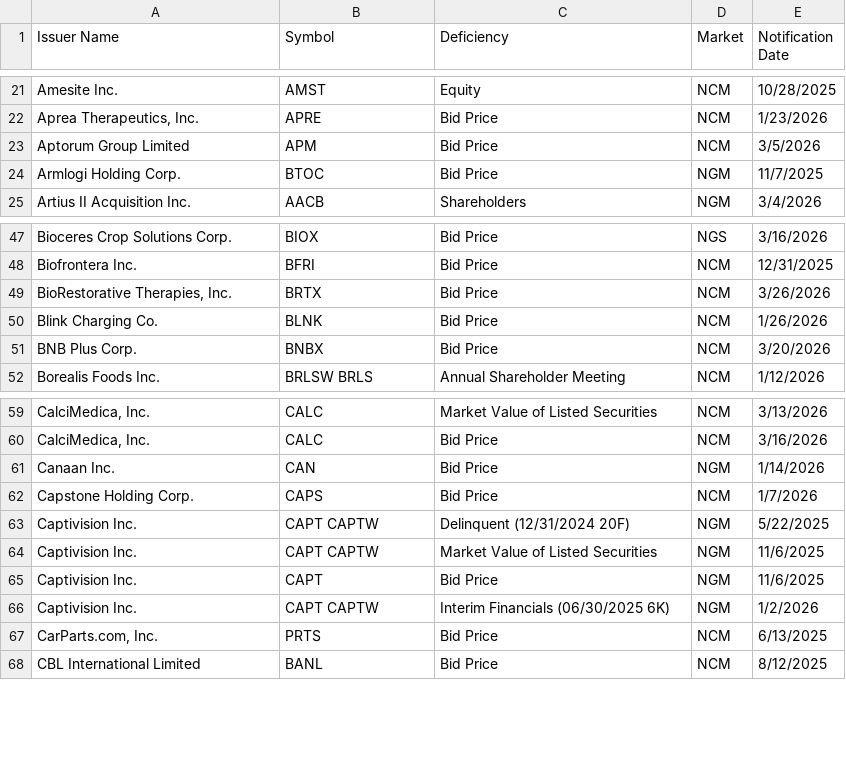
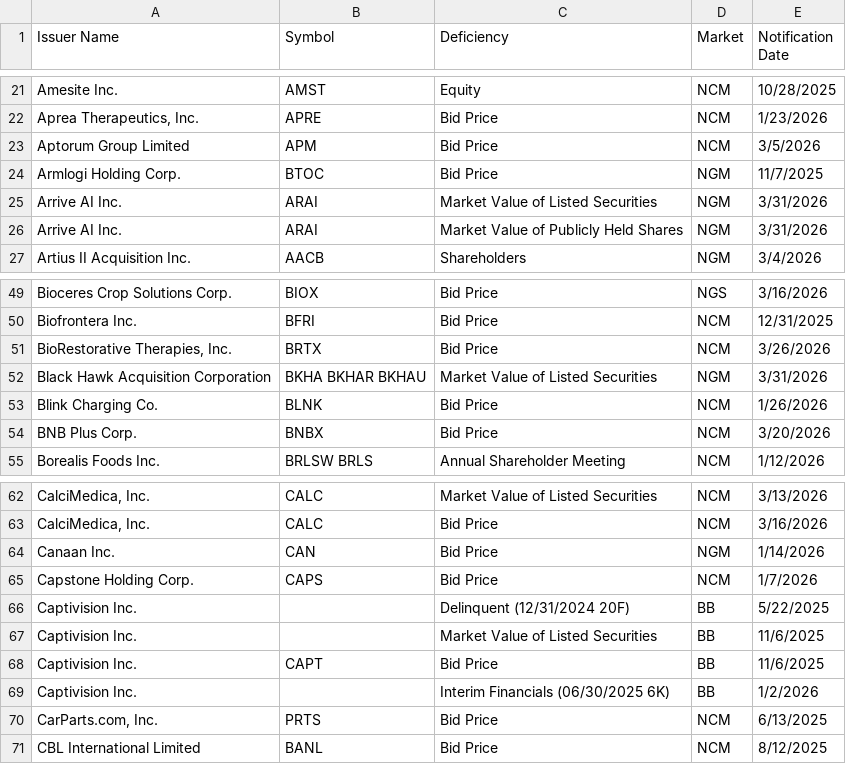
Before and after one commit to ieattokens/noncompliance, a CSV file: noncompliance.csv, drawn as a sheet; only a part is shown, gaps mark what is left out.

```diff
--- a/noncompliance.csv
+++ b/noncompliance.csv
@@ -24,2 +24,4 @@
 "Armlogi Holding Corp.","BTOC","Bid Price","NGM","11/7/2025"
+"Arrive AI Inc.","ARAI","Market Value of Listed Securities","NGM","3/31/2026"
+"Arrive AI Inc.","ARAI","Market Value of Publicly Held Shares","NGM","3/31/2026"
 "Artius II Acquisition Inc.","AACB","Shareholders","NGM","3/4/2026"
@@ -49,2 +51,3 @@
 "BioRestorative Therapies, Inc.","BRTX","Bid Price","NCM","3/26/2026"
+"Black Hawk Acquisition Corporation","BKHA BKHAR BKHAU","Market Value of Listed Securities","NGM","3/31/2026"
 "Blink Charging Co.","BLNK","Bid Price","NCM","1/26/2026"
@@ -62,6 +65,6 @@
 "Capstone Holding Corp.","CAPS","Bid Price","NCM","1/7/2026"
-"Captivision Inc.","CAPT CAPTW","Delinquent (12/31/2024 20F)","NGM","5/22/2025"
-"Captivision Inc.","CAPT CAPTW","Market Value of Listed Securities","NGM","11/6/2025"
-"Captivision Inc.","CAPT","Bid Price","NGM","11/6/2025"
-"Captivision Inc.","CAPT CAPTW","Interim Financials (06/30/2025 6K)","NGM","1/2/2026"
+"Captivision Inc.",,"Delinquent (12/31/2024 20F)","BB","5/22/2025"
+"Captivision Inc.",,"Market Value of Listed Securities","BB","11/6/2025"
+"Captivision Inc.","CAPT","Bid Price","BB","11/6/2025"
+"Captivision Inc.",,"Interim Financials (06/30/2025 6K)","BB","1/2/2026"
 "CarParts.com, Inc.","PRTS","Bid Price","NCM","6/13/2025"
```
Also changed, not shown: 1 other file.
